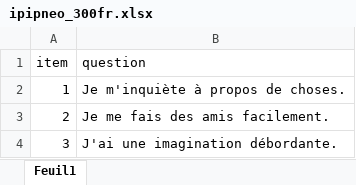
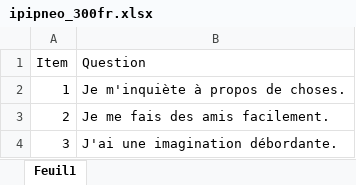
Before and after one commit to ouriagan/blog, an Excel workbook: _posts/2023-02-12-ipipneo300fr/ipipneo_300fr.xlsx, sheet Feuil1, drawn as a sheet; only a part is shown; values as stored, in another font and other column widths than the file's, no borders; removed rows and columns are numbered as before the commit, all else as after; the diff names each change by its address in the sheet, - before the commit and + after, or states it on an @@ line.

Commit message:
ipipneo_cor

```diff
--- a/_posts/2023-02-12-ipipneo300fr/ipipneo_300fr.xlsx (sheet Feuil1)
+++ b/_posts/2023-02-12-ipipneo300fr/ipipneo_300fr.xlsx (sheet Feuil1)
-row 1: item | question
+row 1: Item | Question
```
Also changed, not shown: _site/posts/2023-02-12-ipipneo300fr/ipipneo_300fr.xlsx, 6 other files.
